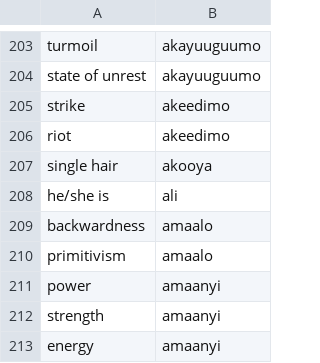
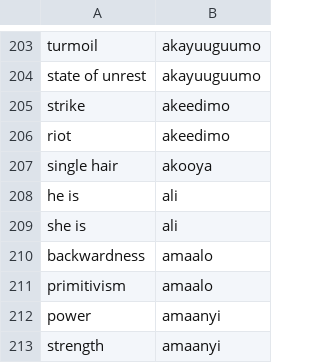
Before and after one commit to vilij-corps/vilij, a CSV file: docs-dev/views/translator/dictionary/dict.csv, drawn as a sheet; only a part is shown, gaps mark what is left out; the shorter side is filled out with more unchanged rows.

```diff
--- a/docs-dev/views/translator/dictionary/dict.csv
+++ b/docs-dev/views/translator/dictionary/dict.csv
@@ -207,3 +207,4 @@ riot,akeedimo
 single hair,akooya
-he/she is,ali
+he is,ali
+she is,ali
 backwardness,amaalo
```
Also changed, not shown: 7 other files.
